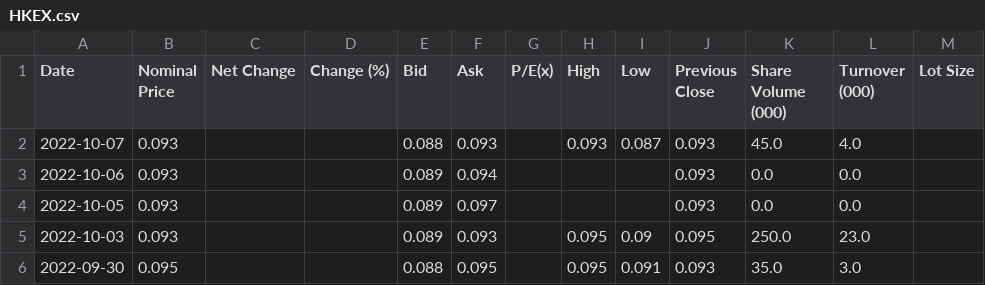
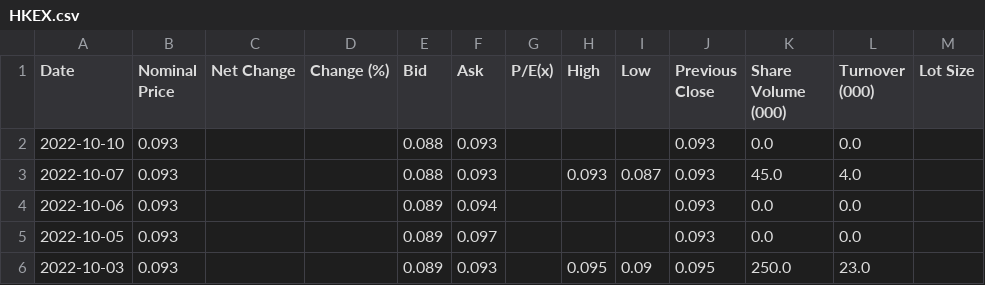
Before and after one commit to enginearn/Python_for_Algorithmic_Trading-978-4873119793, a CSV file: Chapter_03/HKEX.csv, drawn as a sheet; only a part is shown; the shorter side is filled out with more unchanged rows.

```diff
--- a/Chapter_03/HKEX.csv
+++ b/Chapter_03/HKEX.csv
@@ -1,2 +1,3 @@
 Date,Nominal Price,Net Change,Change (%),Bid,Ask,P/E(x),High,Low,Previous Close,Share Volume (000),Turnover (000),Lot Size
+2022-10-10,0.093,,,0.088,0.093,,,,0.093,0.0,0.0,
 2022-10-07,0.093,,,0.088,0.093,,0.093,0.087,0.093,45.0,4.0,
```
Also changed, not shown: 10 other files.
